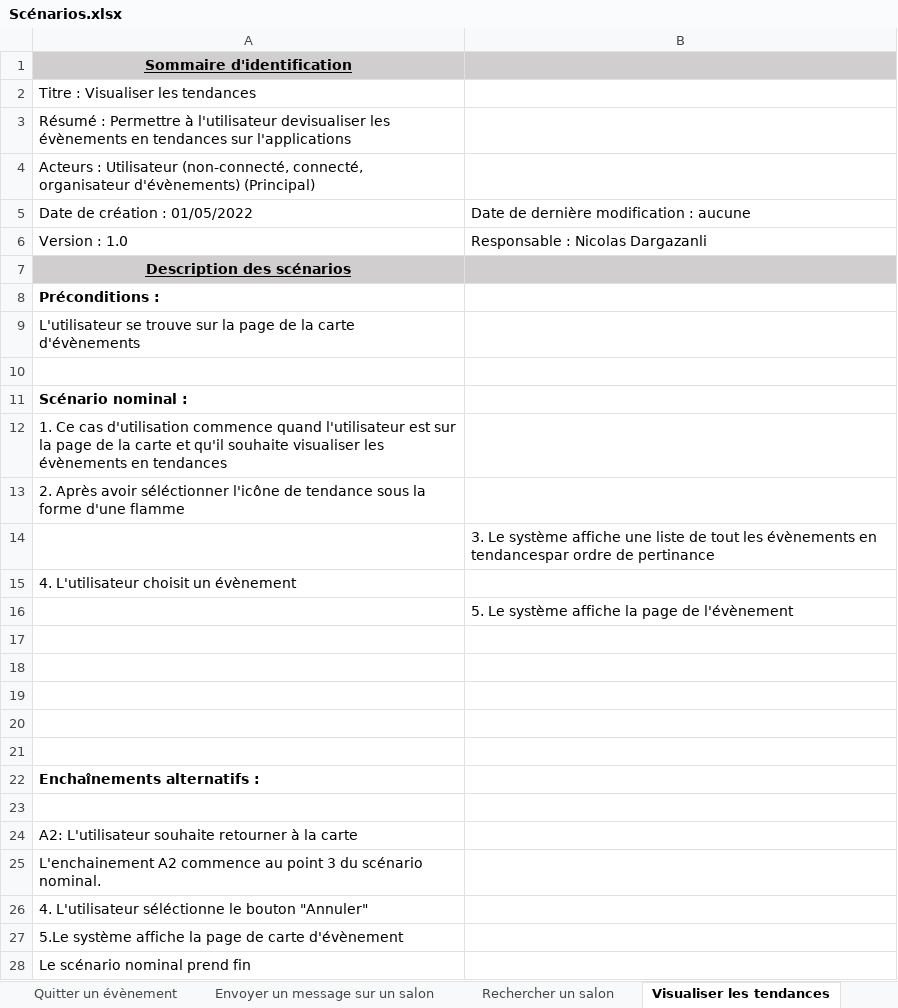
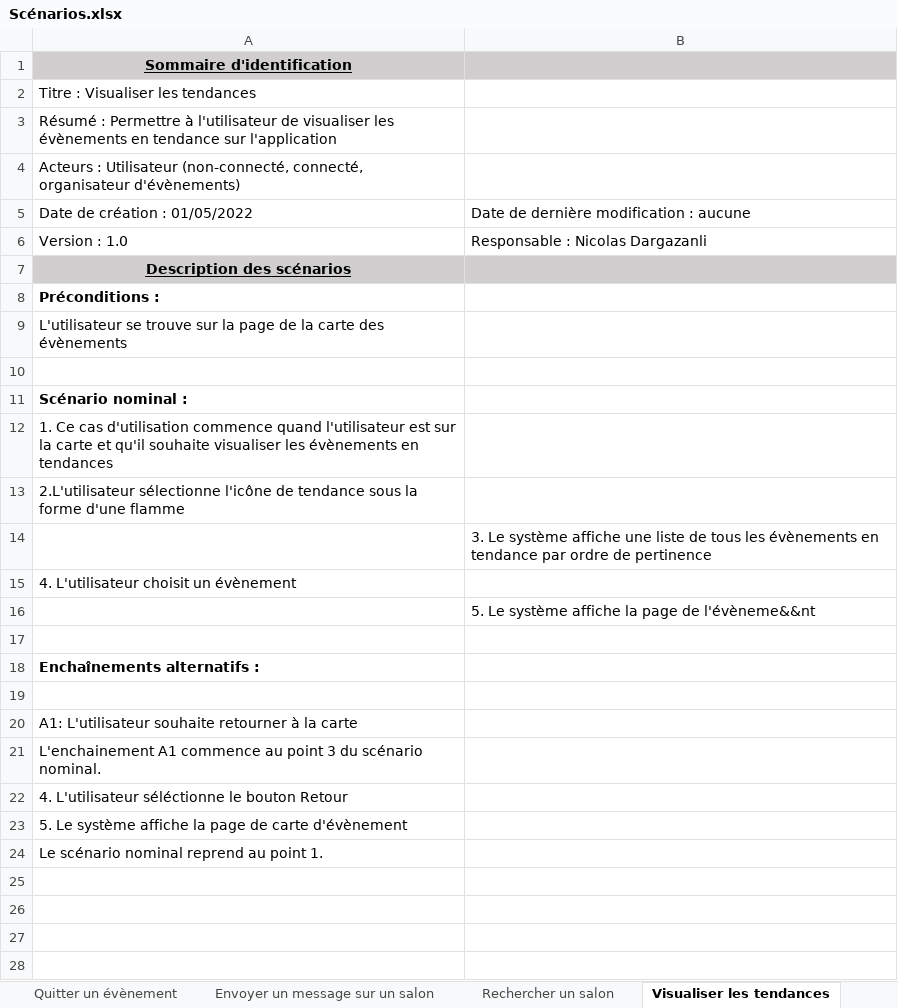
Before and after one commit to Hizaak/S2-05-Gestion_d_un_projet, an Excel workbook: Scénarios/Scénarios.xlsx, sheet Visualiser les tendances, drawn as a sheet; values as stored, in another font and other column widths than the file's, no borders; removed rows and columns are numbered as before the commit, all else as after; the diff names each change by its address in the sheet, - before the commit and + after, or states it on an @@ line.

```diff
--- a/Scénarios/Scénarios.xlsx (sheet Visualiser les tendances)
+++ b/Scénarios/Scénarios.xlsx (sheet Visualiser les tendances)
-A3: …à l'utilisateur devisualiser les évènements en tendances sur l'applications
+A3: …à l'utilisateur de visualiser les évènements en tendance sur l'application
-A4: …organisateur d'évènements) (Principal)
+A4: …organisateur d'évènements)
-A9: …la carte d'évènements
+A9: …la carte des évènements
-A12: …sur la page de la carte et…
+A12: …sur la carte et…
-A13: 2. Après avoir séléctionner l'icône de…
+A13: 2.L'utilisateur sélectionne l'icône de…
-B14: …liste de tout les évènements en tendancespar ordre de pertinance
+B14: …liste de tous les évènements en tendance par ordre de pertinence
-B16: 5. Le système affiche la page de l'évènement
+B16: 5. Le système affiche la page de l'évèneme&&nt
-row 17: (empty)
-row 18: (empty)
-row 19: (empty)
-row 20: (empty)
-A20: A2: L'utilisateur souhaite…
+A20: A1: L'utilisateur souhaite…
-A21: L'enchainement A2 commence au…
+A21: L'enchainement A1 commence au…
-A22: …le bouton "Annuler"
+A22: …le bouton Retour
-A23: 5.Le système affiche…
+A23: 5. Le système affiche…
-A24: Le scénario nominal prend fin
+A24: Le scénario nominal reprend au point 1.
```
Also changed, not shown: sheet Rechercher un salon, sheet Se connecter, sheet Quitter un évènement, sheet Rejoindre un évènement, sheet Envoyer un message sur un salon, sheet Ajouter du contenu multimédia, 1 more sheet, other sheet tabs, 3 other files.
